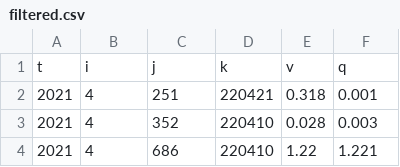
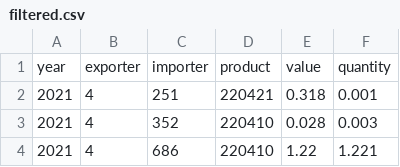
Before and after one commit to GiovanniGr/SNApracticeData, a CSV file: filtered.csv, drawn as a sheet; only a part is shown; removed rows and columns are numbered as before the commit, all else as after; the diff names each change by its address in the sheet, - before the commit and + after, or states it on an @@ line.

Commit message:
Update filtered.csv

```diff
--- a/filtered.csv
+++ b/filtered.csv
-row 1: t | i | j | k | v | q
+row 1: year | exporter | importer | product | value | quantity
```
